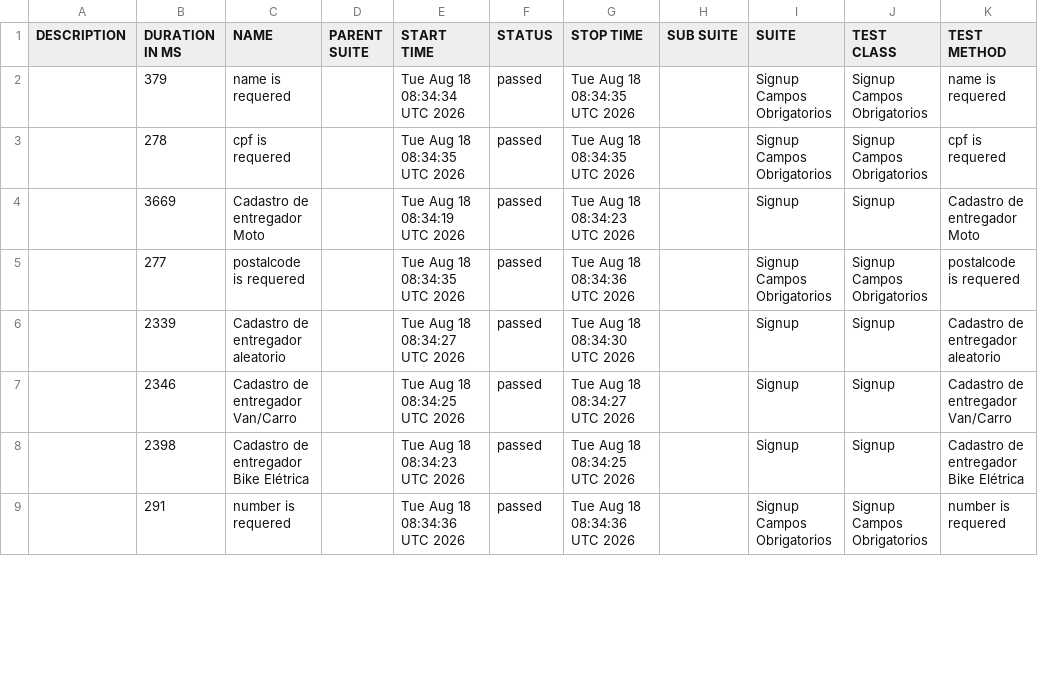
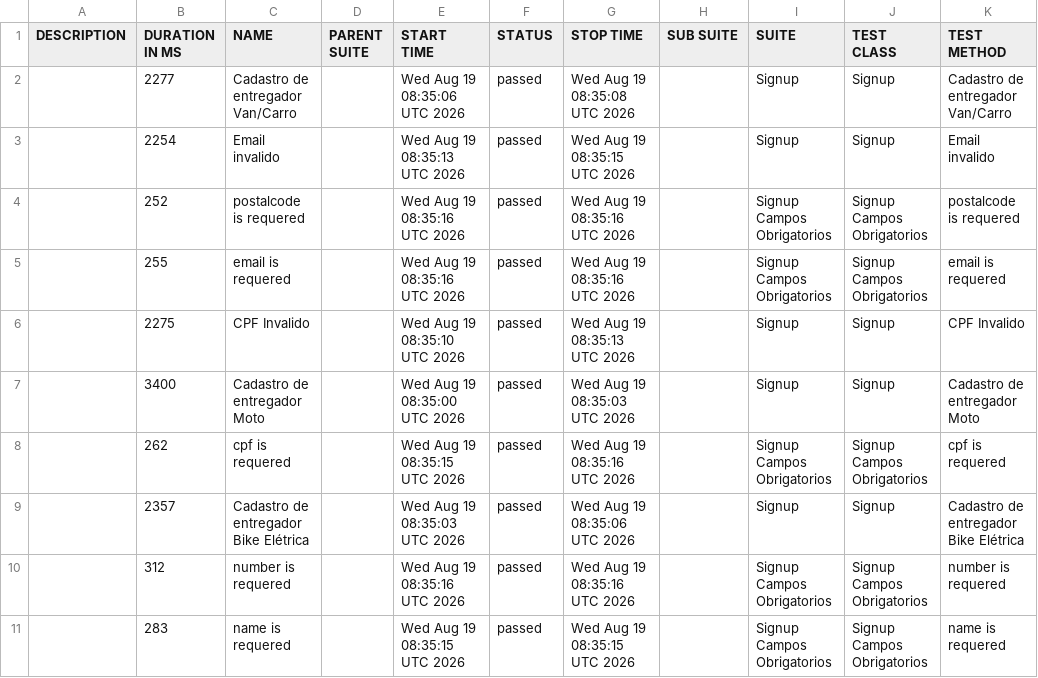
Before and after one commit to diegobbarbosa09/buger-eats-cypress, a CSV file: data/suites.csv, drawn as a sheet; only a part is shown; the diff covers the shown part only.

```diff
--- a/data/suites.csv
+++ b/data/suites.csv
@@ -1,9 +1,11 @@
 "DESCRIPTION","DURATION IN MS","NAME","PARENT SUITE","START TIME","STATUS","STOP TIME","SUB SUITE","SUITE","TEST CLASS","TEST METHOD"
-"","379","name is requered","","Tue Aug 18 08:34:34 UTC 2026","passed","Tue Aug 18 08:34:35 UTC 2026","","Signup Campos Obrigatorios","Signup Campos Obrigatorios","name is requered"
-"","278","cpf is requered","","Tue Aug 18 08:34:35 UTC 2026","passed","Tue Aug 18 08:34:35 UTC 2026","","Signup Campos Obrigatorios","Signup Campos Obrigatorios","cpf is requered"
-"","3669","Cadastro de entregador Moto","","Tue Aug 18 08:34:19 UTC 2026","passed","Tue Aug 18 08:34:23 UTC 2026","","Signup","Signup","Cadastro de entregador Moto"
-"","277","postalcode is requered","","Tue Aug 18 08:34:35 UTC 2026","passed","Tue Aug 18 08:34:36 UTC 2026","","Signup Campos Obrigatorios","Signup Campos Obrigatorios","postalcode is requered"
-"","2339","Cadastro de entregador aleatorio","","Tue Aug 18 08:34:27 UTC 2026","passed","Tue Aug 18 08:34:30 UTC 2026","","Signup","Signup","Cadastro de entregador aleatorio"
-"","2346","Cadastro de entregador Van/Carro","","Tue Aug 18 08:34:25 UTC 2026","passed","Tue Aug 18 08:34:27 UTC 2026","","Signup","Signup","Cadastro de entregador Van/Carro"
-"","2398","Cadastro de entregador Bike Elétrica","","Tue Aug 18 08:34:23 UTC 2026","passed","Tue Aug 18 08:34:25 UTC 2026","","Signup","Signup","Cadastro de entregador Bike Elétrica"
-"","291","number is requered","","Tue Aug 18 08:34:36 UTC 2026","passed","Tue Aug 18 08:34:36 UTC 2026","","Signup Campos Obrigatorios","Signup Campos Obrigatorios","number is requered"
+"","2277","Cadastro de entregador Van/Carro","","Wed Aug 19 08:35:06 UTC 2026","passed","Wed Aug 19 08:35:08 UTC 2026","","Signup","Signup","Cadastro de entregador Van/Carro"
+"","2254","Email invalido","","Wed Aug 19 08:35:13 UTC 2026","passed","Wed Aug 19 08:35:15 UTC 2026","","Signup","Signup","Email invalido"
+"","252","postalcode is requered","","Wed Aug 19 08:35:16 UTC 2026","passed","Wed Aug 19 08:35:16 UTC 2026","","Signup Campos Obrigatorios","Signup Campos Obrigatorios","postalcode is requered"
+"","255","email is requered","","Wed Aug 19 08:35:16 UTC 2026","passed","Wed Aug 19 08:35:16 UTC 2026","","Signup Campos Obrigatorios","Signup Campos Obrigatorios","email is requered"
+"","2275","CPF Invalido","","Wed Aug 19 08:35:10 UTC 2026","passed","Wed Aug 19 08:35:13 UTC 2026","","Signup","Signup","CPF Invalido"
+"","3400","Cadastro de entregador Moto","","Wed Aug 19 08:35:00 UTC 2026","passed","Wed Aug 19 08:35:03 UTC 2026","","Signup","Signup","Cadastro de entregador Moto"
+"","262","cpf is requered","","Wed Aug 19 08:35:15 UTC 2026","passed","Wed Aug 19 08:35:16 UTC 2026","","Signup Campos Obrigatorios","Signup Campos Obrigatorios","cpf is requered"
+"","2357","Cadastro de entregador Bike Elétrica","","Wed Aug 19 08:35:03 UTC 2026","passed","Wed Aug 19 08:35:06 UTC 2026","","Signup","Signup","Cadastro de entregador Bike Elétrica"
+"","312","number is requered","","Wed Aug 19 08:35:16 UTC 2026","passed","Wed Aug 19 08:35:16 UTC 2026","","Signup Campos Obrigatorios","Signup Campos Obrigatorios","number is requered"
+"","283","name is requered","","Wed Aug 19 08:35:15 UTC 2026","passed","Wed Aug 19 08:35:15 UTC 2026","","Signup Campos Obrigatorios","Signup Campos Obrigatorios","name is requered"
```
Also changed, not shown: 2 removed rows and 11 edited cells elsewhere in this file, 40 other files.
